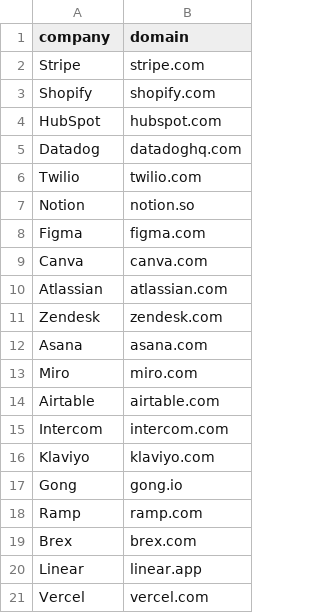
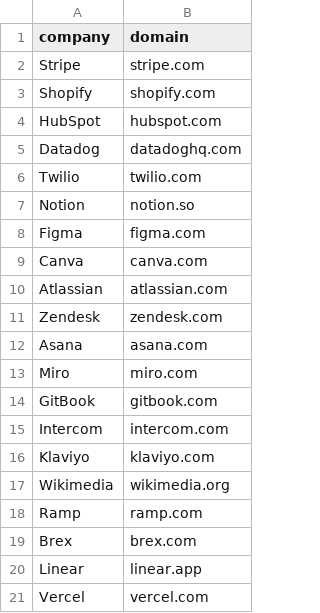
Before and after one commit to eliasstravik/flowbound, a CSV file: staging/targets.csv, drawn as a sheet; removed rows and columns are numbered as before the commit, all else as after; the diff names each change by its address in the sheet, - before the commit and + after, or states it on an @@ line.

```diff
--- a/staging/targets.csv
+++ b/staging/targets.csv
-row 14: Airtable | airtable.com
+row 14: GitBook | gitbook.com
-row 17: Gong | gong.io
+row 17: Wikimedia | wikimedia.org
```
Also changed, not shown: 3 other files.
